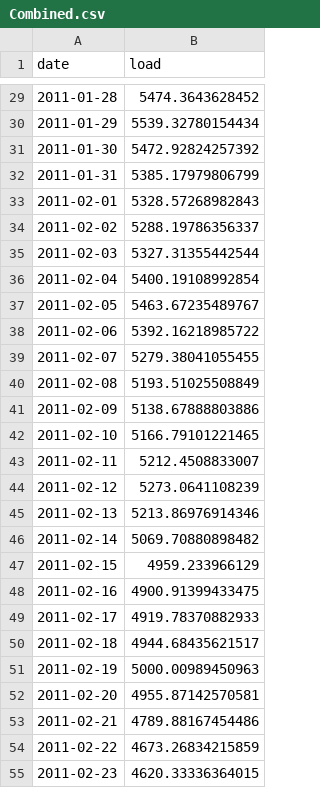
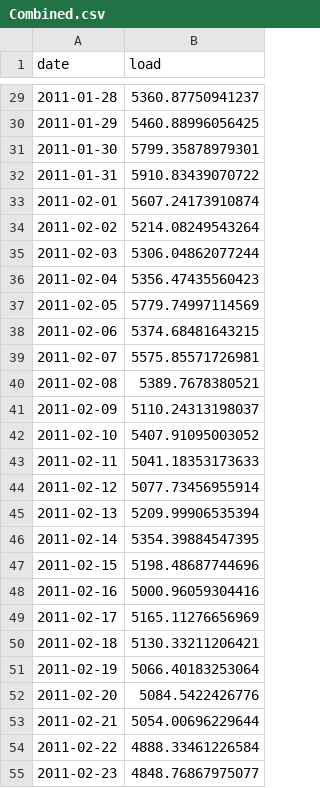
Before and after one commit to ayenyein-thu/LopezThu_ENV797_TSA_ForecastCompetition_S25, a CSV file: Output/Combined.csv, drawn as a sheet; only a part is shown, gaps mark what is left out; the diff covers the shown part only.

```diff
--- a/Output/Combined.csv
+++ b/Output/Combined.csv
@@ -29,27 +29,27 @@
-2011-01-28,5474.3643628452
-2011-01-29,5539.32780154434
-2011-01-30,5472.92824257392
-2011-01-31,5385.17979806799
-2011-02-01,5328.57268982843
-2011-02-02,5288.19786356337
-2011-02-03,5327.31355442544
-2011-02-04,5400.19108992854
-2011-02-05,5463.67235489767
-2011-02-06,5392.16218985722
-2011-02-07,5279.38041055455
-2011-02-08,5193.51025508849
-2011-02-09,5138.67888803886
-2011-02-10,5166.79101221465
-2011-02-11,5212.4508833007
-2011-02-12,5273.0641108239
-2011-02-13,5213.86976914346
-2011-02-14,5069.70880898482
-2011-02-15,4959.233966129
-2011-02-16,4900.91399433475
-2011-02-17,4919.78370882933
-2011-02-18,4944.68435621517
-2011-02-19,5000.00989450963
-2011-02-20,4955.87142570581
-2011-02-21,4789.88167454486
-2011-02-22,4673.26834215859
-2011-02-23,4620.33336364015
+2011-01-28,5360.87750941237
+2011-01-29,5460.88996056425
+2011-01-30,5799.35878979301
+2011-01-31,5910.83439070722
+2011-02-01,5607.24173910874
+2011-02-02,5214.08249543264
+2011-02-03,5306.04862077244
+2011-02-04,5356.47435560423
+2011-02-05,5779.74997114569
+2011-02-06,5374.68481643215
+2011-02-07,5575.85571726981
+2011-02-08,5389.7678380521
+2011-02-09,5110.24313198037
+2011-02-10,5407.91095003052
+2011-02-11,5041.18353173633
+2011-02-12,5077.73456955914
+2011-02-13,5209.99906535394
+2011-02-14,5354.39884547395
+2011-02-15,5198.48687744696
+2011-02-16,5000.96059304416
+2011-02-17,5165.11276656969
+2011-02-18,5130.33211206421
+2011-02-19,5066.40183253064
+2011-02-20,5084.5422426776
+2011-02-21,5054.00696229644
+2011-02-22,4888.33461226584
+2011-02-23,4848.76867975077
```
Also changed, not shown: 32 edited cells elsewhere in this file.
